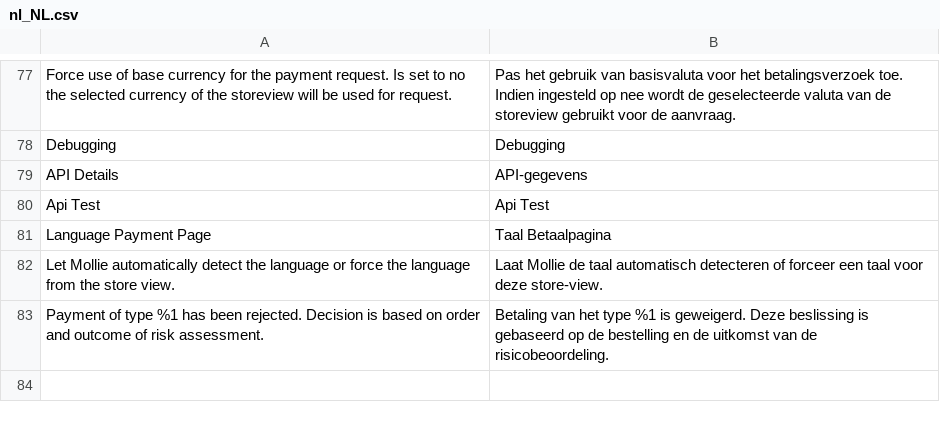
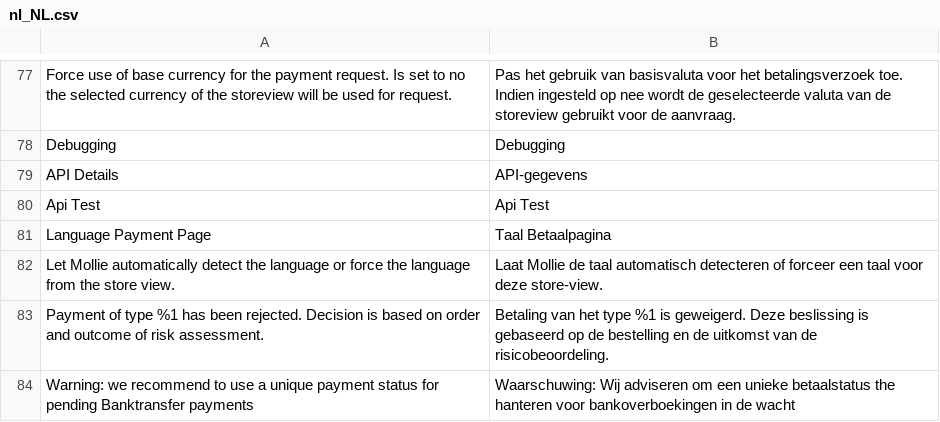
Before and after one commit to mollie/magento2, a CSV file: i18n/nl_NL.csv, drawn as a sheet; only a part is shown, gaps mark what is left out; the diff names each change by its address in the sheet, - before the commit and + after, or states it on an @@ line.

Commit message:
Show a warning when the banktransfer method is enable but has the default status

```diff
--- a/i18n/nl_NL.csv
+++ b/i18n/nl_NL.csv
+row 84: Warning: we recommend to use a unique payment status for pending Banktransfer payments | Waarschuwing: Wij adviseren om een unieke betaalstatus the hanteren voor bankoverboekingen in de wacht
```
Also changed, not shown: i18n/en_US.csv, 1 other file.
